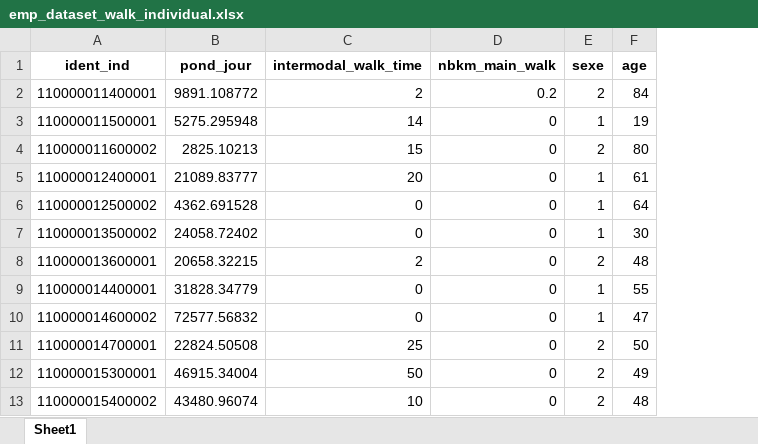
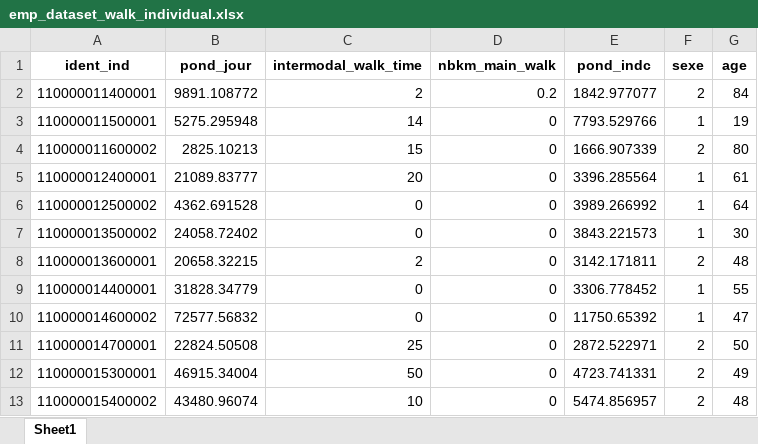
Before and after one commit to inesoriany/HIA_walking_steps, an Excel workbook: data/emp_dataset_walk_individual.xlsx, sheet Sheet1, drawn as a sheet; only a part is shown; values as stored, in another font and other column widths than the file's, no borders; the diff names each change by its address in the sheet, - before the commit and + after, or states it on an @@ line.

```diff
--- a/data/emp_dataset_walk_individual.xlsx (sheet Sheet1)
+++ b/data/emp_dataset_walk_individual.xlsx (sheet Sheet1)
+column E (pond_indc), rows 2-13: 1842.977077 | 7793.529766 | 1666.907339 | 3396.285564 | 3989.266992 | 3843.221573 | 3142.171811 | 3306.778452 | 11750.65392 | 2872.522971 | 4723.741331 | 5474.856957
```
Also changed, not shown: 4 other files.
